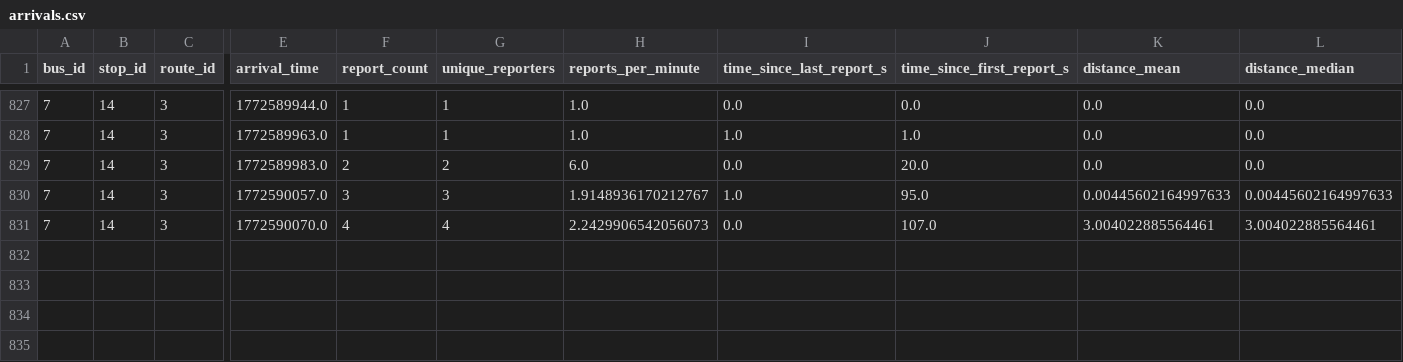
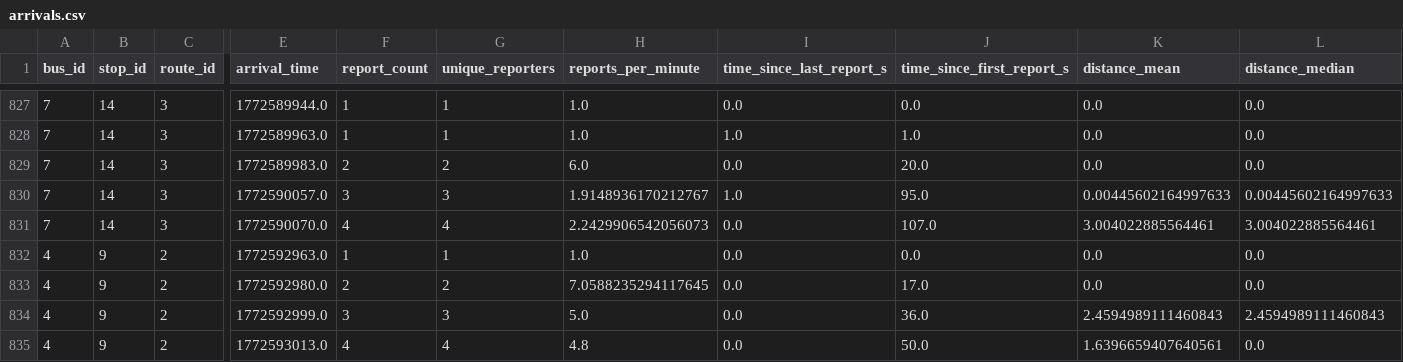
Before and after one commit to Crowd-Based-Bus-Tracking-System/backend, a CSV file: ml/data/arrivals/arrivals.csv, drawn as a sheet; only a part is shown, gaps mark what is left out; rows hold the shown columns only; the diff names each change by its address in the sheet, - before the commit and + after, or states it on an @@ line.

Commit message:
fix issues, add speed

```diff
--- a/ml/data/arrivals/arrivals.csv
+++ b/ml/data/arrivals/arrivals.csv
+row 832: 4 | 9 | 2 | 1772592963.0 | 1 | 1 | 1.0 | 0.0 | 0.0 | 0.0 | 0.0
+row 833: 4 | 9 | 2 | 1772592980.0 | 2 | 2 | 7.0588235294117645 | 0.0 | 17.0 | 0.0 | 0.0
+row 834: 4 | 9 | 2 | 1772592999.0 | 3 | 3 | 5.0 | 0.0 | 36.0 | 2.4594989111460843 | 2.4594989111460843
+row 835: 4 | 9 | 2 | 1772593013.0 | 4 | 4 | 4.8 | 0.0 | 50.0 | 1.6396659407640561 | 0.0
```
Also changed, not shown: ml/data/eta/eta.csv, 5 other files.
